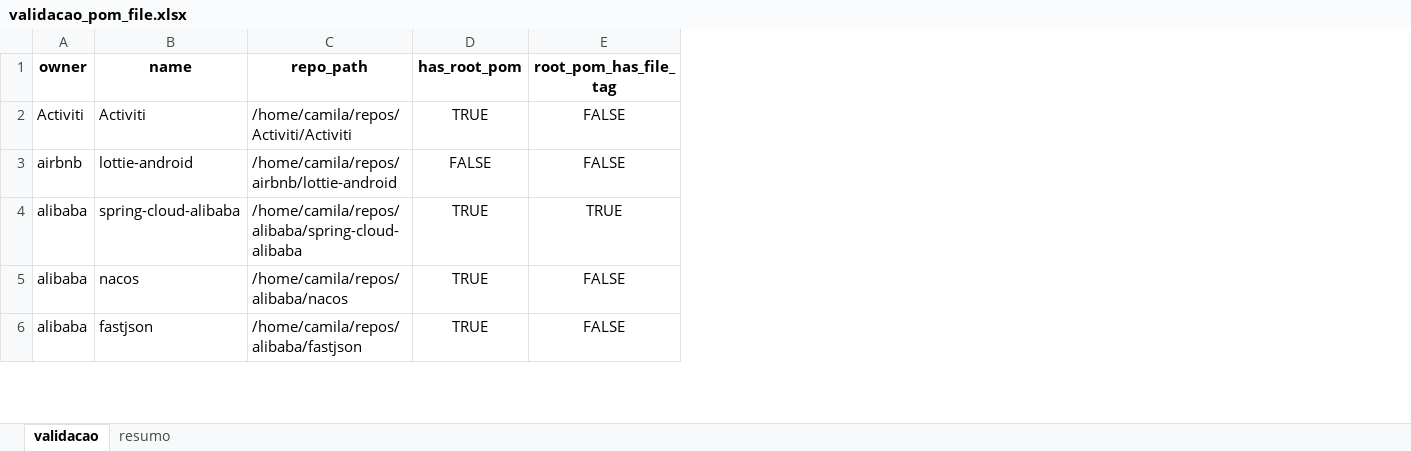
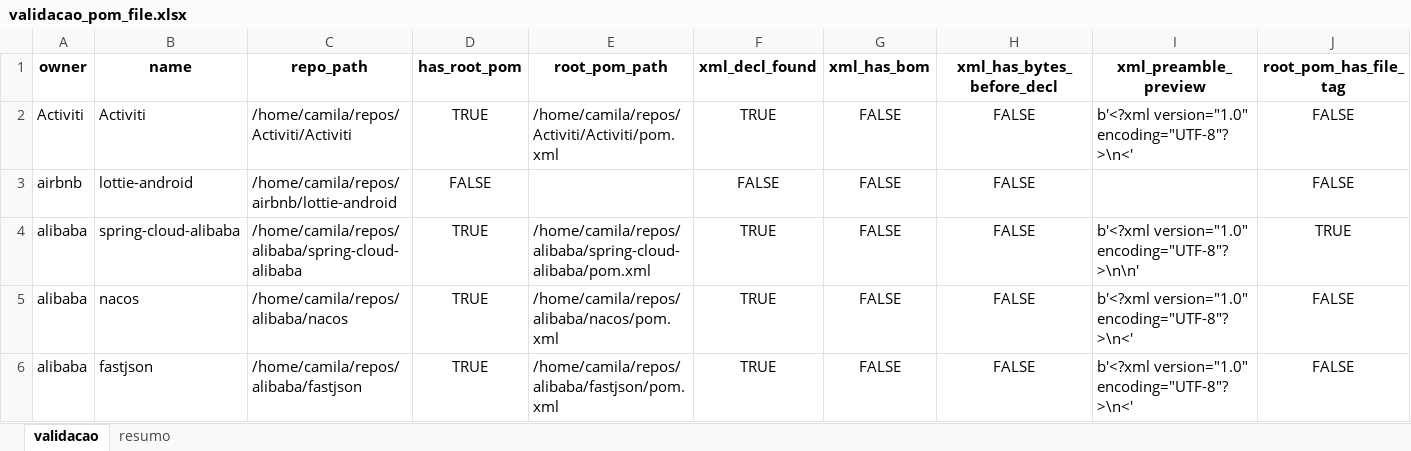
Before and after one commit to gems-uff/db-mining, an Excel workbook: validacao_pom_file.xlsx, sheet validacao, drawn as a sheet; only a part is shown; values as stored, in another font and other column widths than the file's, no borders; the diff covers the shown part only; the diff names each change by its address in the sheet, - before the commit and + after, or states it on an @@ line.

```diff
--- a/validacao_pom_file.xlsx (sheet validacao)
+++ b/validacao_pom_file.xlsx (sheet validacao)
+column E (root_pom_path), rows 2-6: /home/camila/repos/Activiti/Activiti/pom.xml |  | /home/camila/repos/alibaba/spring-cloud-alibaba/pom.xml | /home/camila/repos/alibaba/nacos/pom.xml | /home/camila/repos/alibaba/fastjson/pom.xml
+column F (xml_decl_found), rows 2-6: TRUE | FALSE | TRUE | TRUE | TRUE
+column G (xml_has_bom), rows 2-6: all FALSE
+column H (xml_has_bytes_before_decl), rows 2-6: all FALSE
+column I (xml_preamble_preview), rows 2-6: b'<?xml version="1.0" encoding="UTF-8"?>\n<' |  | b'<?xml version="1.0" encoding="UTF-8"?>\n\n' | b'<?xml version="1.0" encoding="UTF-8"?>\n<' | b'<?xml version="1.0" encoding="UTF-8"?>\n<'
```
Also changed, not shown: 2 edited cells elsewhere in this sheet, sheet resumo, 1 other file.
